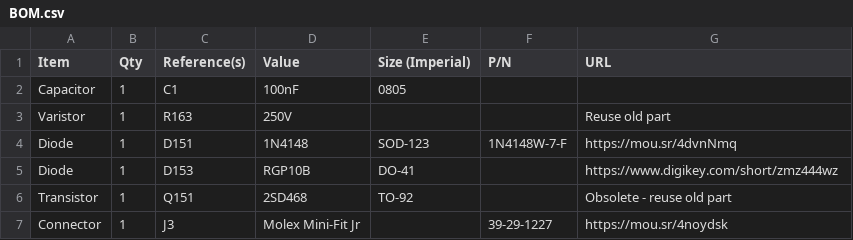
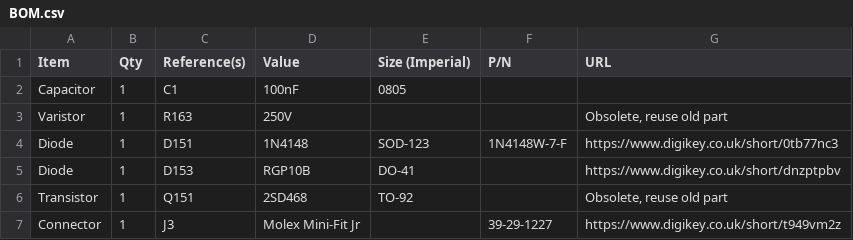
Before and after one commit to croissantking/840AV-Stealth-ATX, a CSV file: BOM.csv, drawn as a sheet.

Commit message:
Update BOM.csv

```diff
--- a/BOM.csv
+++ b/BOM.csv
@@ -2,6 +2,6 @@
 "Capacitor","1","C1","100nF","0805","",""
-"Varistor","1","R163","250V","","","Reuse old part"
-"Diode","1","D151","1N4148","SOD-123","1N4148W-7-F","https://mou.sr/4dvnNmq"
-"Diode","1","D153","RGP10B","DO-41","","https://www.digikey.com/short/zmz444wz"
-"Transistor","1","Q151","2SD468","TO-92","","Obsolete - reuse old part"
-"Connector","1","J3","Molex Mini-Fit Jr","","39-29-1227","https://mou.sr/4noydsk"
+"Varistor","1","R163","250V","","","Obsolete, reuse old part"
+"Diode","1","D151","1N4148","SOD-123","1N4148W-7-F","https://www.digikey.co.uk/short/0tb77nc3"
+"Diode","1","D153","RGP10B","DO-41","","https://www.digikey.co.uk/short/dnzptpbv"
+"Transistor","1","Q151","2SD468","TO-92","","Obsolete, reuse old part"
+"Connector","1","J3","Molex Mini-Fit Jr","","39-29-1227","https://www.digikey.co.uk/short/t949vm2z"
```
